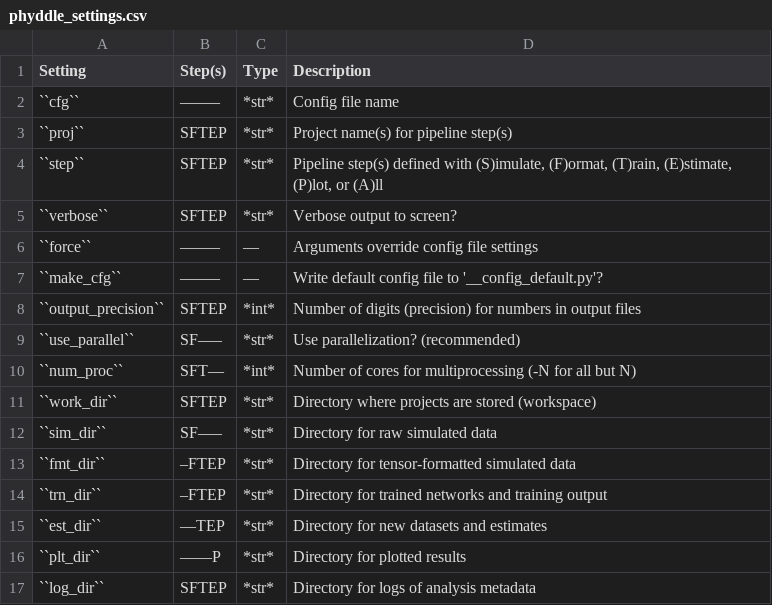
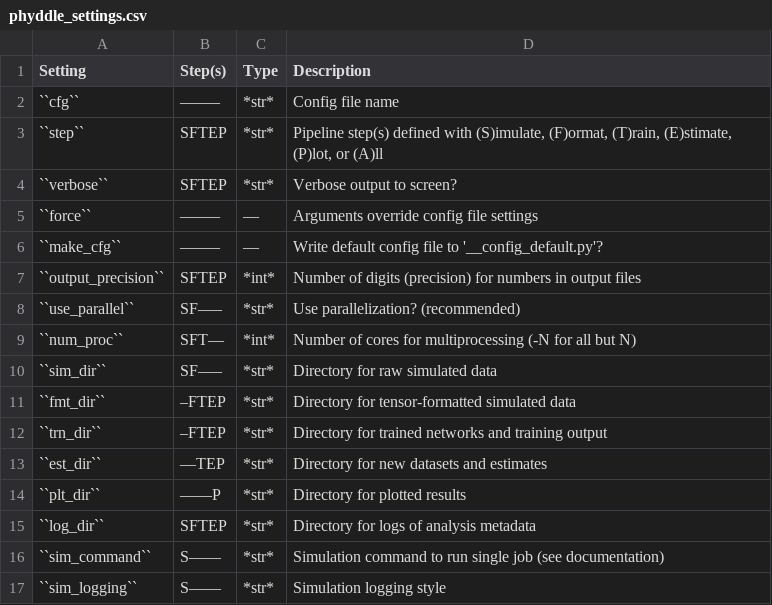
Before and after one commit to mlandis/phyddle, a CSV file: docs/source/tables/phyddle_settings.csv, drawn as a sheet; only a part is shown; the shorter side is filled out with more unchanged rows; the diff names each change by its address in the sheet, - before the commit and + after, or states it on an @@ line.

```diff
--- a/docs/source/tables/phyddle_settings.csv
+++ b/docs/source/tables/phyddle_settings.csv
-row 3: ``proj`` | SFTEP | *str* | Project name(s) for pipeline step(s)
-row 11: ``work_dir`` | SFTEP | *str* | Directory where projects are stored (workspace)
```
Also changed, not shown: 15 other files.
